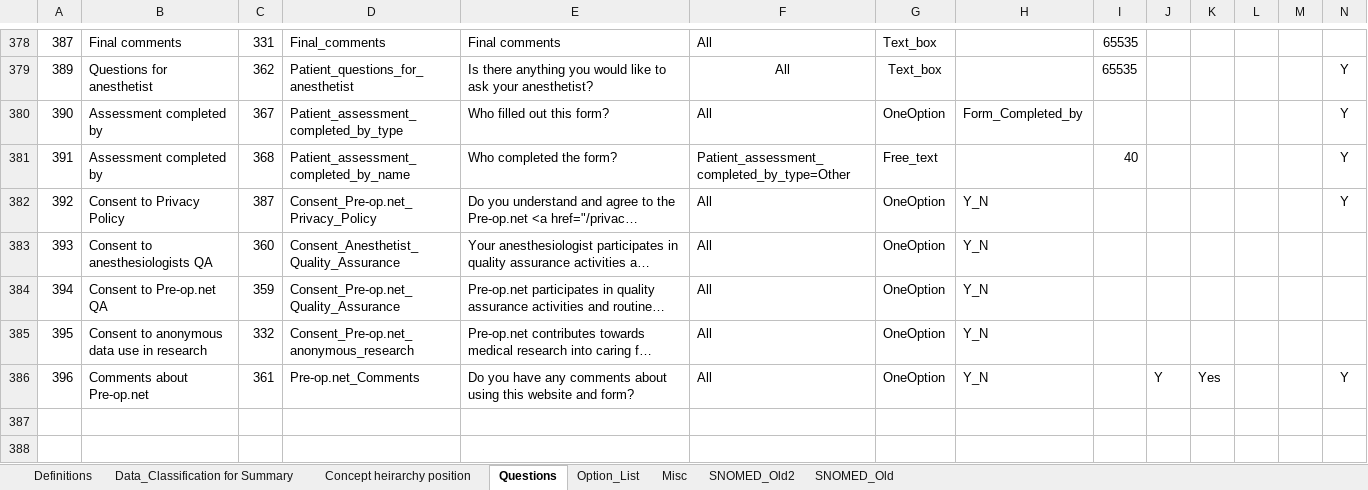
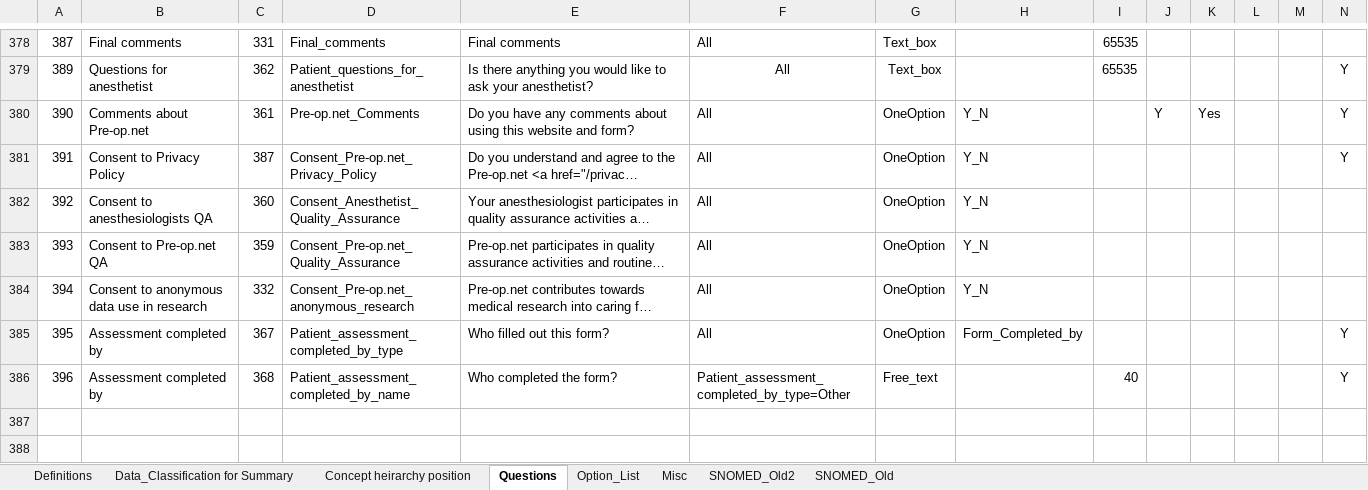
Before and after one commit to dbelavy/periop_open, an Excel workbook: spreadsheet/Question_properties.xlsx, sheet Questions, drawn as a sheet; only a part is shown, gaps mark what is left out; long unchanged cells end in …; values as stored, in another font and other column widths than the file's, no borders; charts and pictures not drawn; removed rows and columns are numbered as before the commit, all else as after; rows hold the shown columns only; the diff names each change by its address in the sheet, - before the commit and + after, or states it on an @@ line.

Commit message:
Minor question changes.  Minor change to Privacy Policy.

```diff
--- a/spreadsheet/Question_properties.xlsx (sheet Questions)
+++ b/spreadsheet/Question_properties.xlsx (sheet Questions)
-row 380: 390 | Assessment completed by | 367 | Patient_assessment_completed_by_type | Who filled out this form? | All | OneOption | Form_Completed_by |  |  |  |  |  | Y
-row 381: 391 | Assessment completed by | 368 | Patient_assessment_completed_by_name | Who completed the form? | Patient_assessment_completed_by_type=Other | Free_text |  | 40 |  |  |  |  | Y
+row 380: 390 | Comments about Pre-op.net | 361 | Pre-op.net_Comments | Do you have any comments about using this website and form? | All | OneOption | Y_N |  | Y | Yes |  |  | Y
-A381: 392
+A381: 391
-A382: 393
+A382: 392
-A383: 394
+A383: 393
-A384: 395
+A384: 394
-row 386: 396 | Comments about Pre-op.net | 361 | Pre-op.net_Comments | Do you have any comments about using this website and form? | All | OneOption | Y_N |  | Y | Yes |  |  | Y
+row 385: 395 | Assessment completed by | 367 | Patient_assessment_completed_by_type | Who filled out this form? | All | OneOption | Form_Completed_by |  |  |  |  |  | Y
+row 386: 396 | Assessment completed by | 368 | Patient_assessment_completed_by_name | Who completed the form? | Patient_assessment_completed_by_type=Other | Free_text |  | 40 |  |  |  |  | Y
```
Also changed, not shown: sheet Concept heirarchy position, formulas that keep their value.
